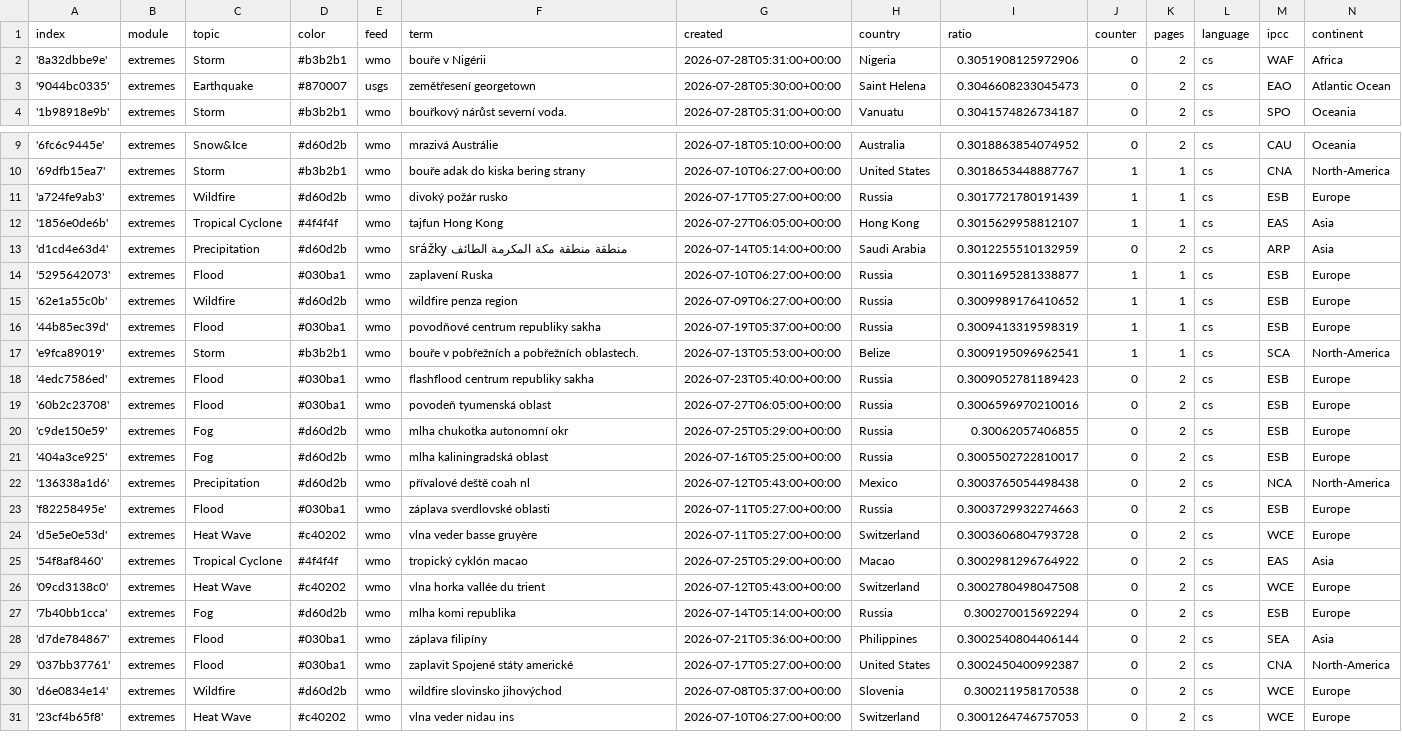
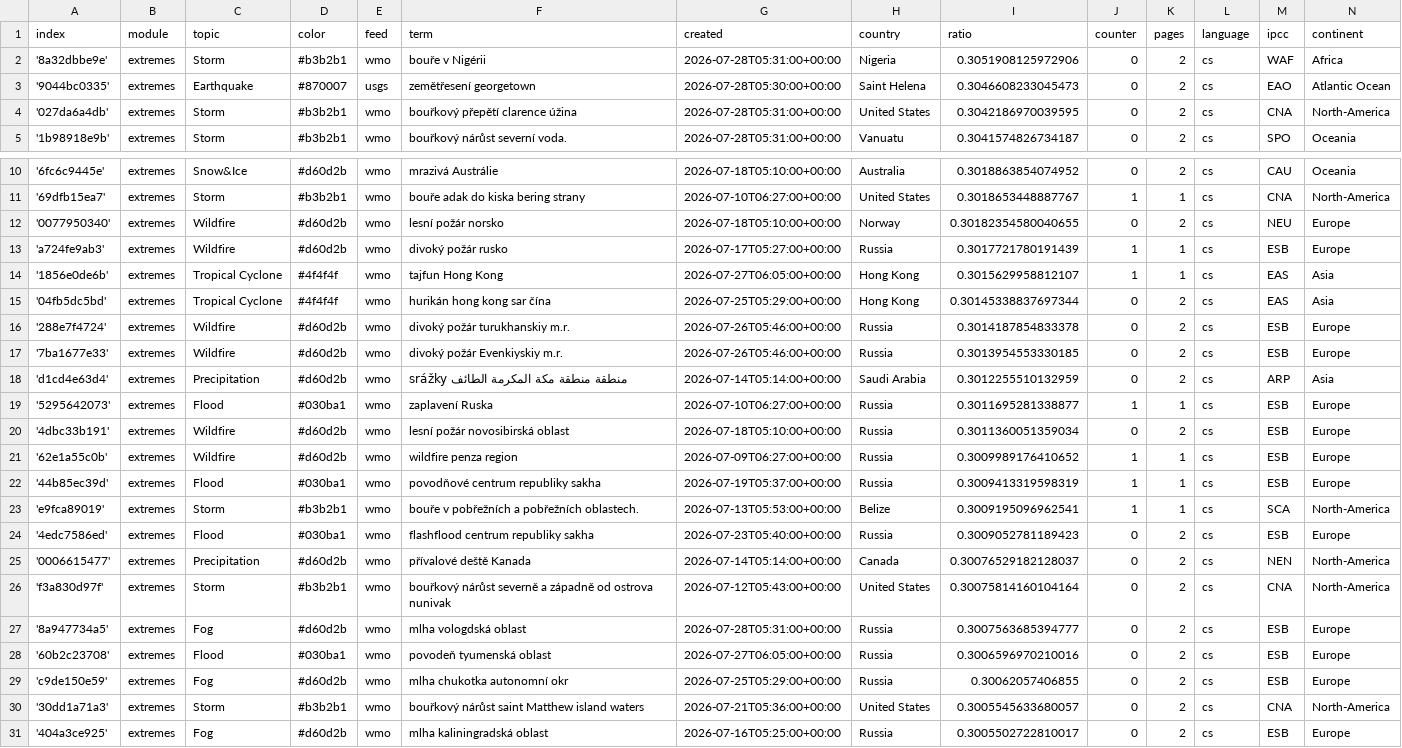
Before and after one commit to Leoniews/czechExtremes, a CSV file: terms.csv, drawn as a sheet; only a part is shown, gaps mark what is left out; the shorter side is filled out with more unchanged rows; the diff names each change by its address in the sheet, - before the commit and + after, or states it on an @@ line.

Commit message:
Commit from GitHub Actions (import:0.0)

```diff
--- a/terms.csv
+++ b/terms.csv
+row 4: '027da6a4db' | extremes | Storm | #b3b2b1 | wmo | bouřkový přepětí clarence úžina | 2026-07-28T05:31:00+00:00 | United States | 0.3042186970039595 | 0 | 2 | cs | CNA | North-America
+row 12: '0077950340' | extremes | Wildfire | #d60d2b | wmo | lesní požár norsko | 2026-07-18T05:10:00+00:00 | Norway | 0.30182354580040655 | 0 | 2 | cs | NEU | Europe
+row 15: '04fb5dc5bd' | extremes | Tropical Cyclone | #4f4f4f | wmo | hurikán hong kong sar čína | 2026-07-25T05:29:00+00:00 | Hong Kong | 0.30145338837697344 | 0 | 2 | cs | EAS | Asia
+row 16: '288e7f4724' | extremes | Wildfire | #d60d2b | wmo | divoký požár turukhanskiy m.r. | 2026-07-26T05:46:00+00:00 | Russia | 0.3014187854833378 | 0 | 2 | cs | ESB | Europe
+row 17: '7ba1677e33' | extremes | Wildfire | #d60d2b | wmo | divoký požár Evenkiyskiy m.r. | 2026-07-26T05:46:00+00:00 | Russia | 0.3013954553330185 | 0 | 2 | cs | ESB | Europe
+row 20: '4dbc33b191' | extremes | Wildfire | #d60d2b | wmo | lesní požár novosibirská oblast | 2026-07-18T05:10:00+00:00 | Russia | 0.3011360051359034 | 0 | 2 | cs | ESB | Europe
+row 25: '0006615477' | extremes | Precipitation | #d60d2b | wmo | přívalové deště Kanada | 2026-07-14T05:14:00+00:00 | Canada | 0.30076529182128037 | 0 | 2 | cs | NEN | North-America
+row 26: 'f3a830d97f' | extremes | Storm | #b3b2b1 | wmo | bouřkový nárůst severně a západně od ostrova nunivak | 2026-07-12T05:43:00+00:00 | United States | 0.30075814160104164 | 0 | 2 | cs | CNA | North-America
+row 27: '8a947734a5' | extremes | Fog | #d60d2b | wmo | mlha vologdská oblast | 2026-07-28T05:31:00+00:00 | Russia | 0.3007563685394777 | 0 | 2 | cs | ESB | Europe
+row 30: '30dd1a71a3' | extremes | Storm | #b3b2b1 | wmo | bouřkový nárůst saint Matthew island waters | 2026-07-21T05:36:00+00:00 | United States | 0.3005545633680057 | 0 | 2 | cs | CNA | North-America
```
